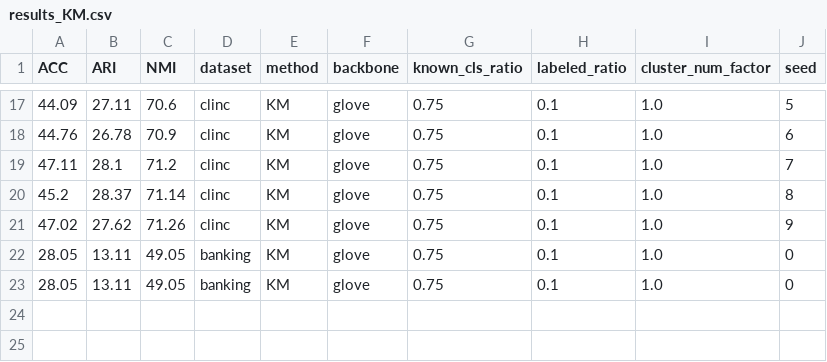
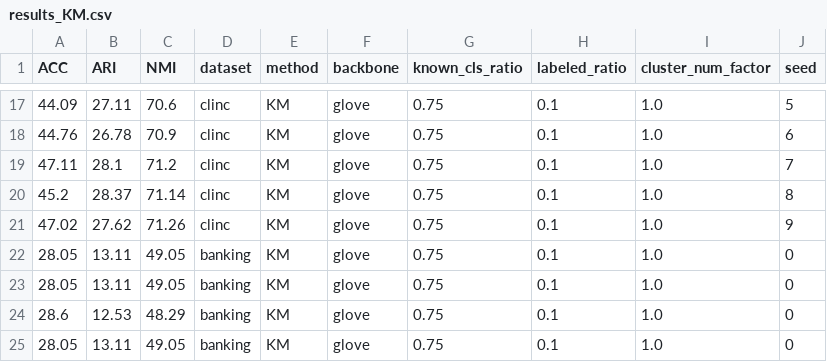
Before and after one commit to thuiar/TEXTOIR, a CSV file: open_intent_discovery/results/results_KM.csv, drawn as a sheet; only a part is shown, gaps mark what is left out; the diff names each change by its address in the sheet, - before the commit and + after, or states it on an @@ line.

```diff
--- a/open_intent_discovery/results/results_KM.csv
+++ b/open_intent_discovery/results/results_KM.csv
+row 24: 28.6 | 12.53 | 48.29 | banking | KM | glove | 0.75 | 0.1 | 1.0 | 0
+row 25: 28.05 | 13.11 | 49.05 | banking | KM | glove | 0.75 | 0.1 | 1.0 | 0
```
Also changed, not shown: 27 other files.
